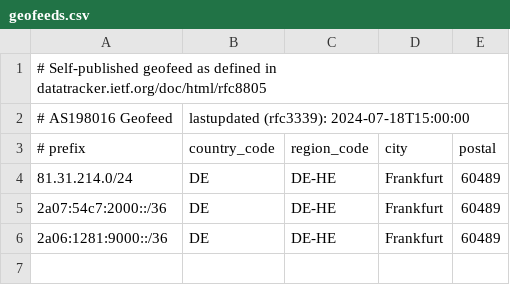
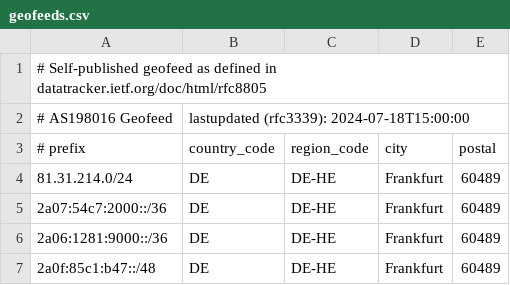
Before and after one commit to MiFeu112/AS198016, a CSV file: geofeeds.csv, drawn as a sheet.

Commit message:
Update geofeeds.csv
added new Prefix

```diff
--- a/geofeeds.csv
+++ b/geofeeds.csv
@@ -6 +6,2 @@
 2a06:1281:9000::/36,DE,DE-HE,Frankfurt,60489,
+2a0f:85c1:b47::/48,DE,DE-HE,Frankfurt,60489,
```
